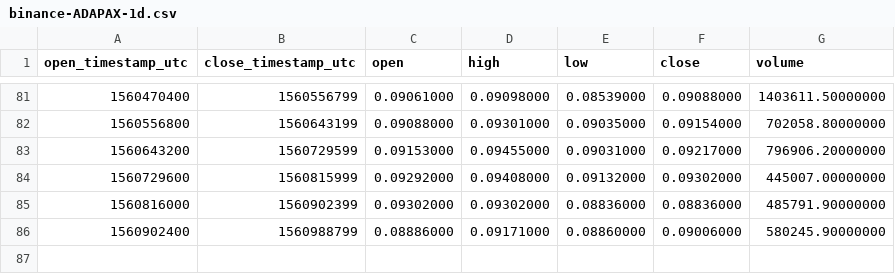
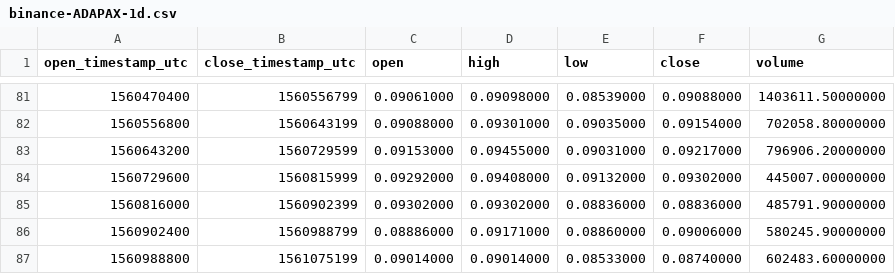
Before and after one commit to cryptobigbro/binance-ADAPAX, a CSV file: binance-ADAPAX-1d.csv, drawn as a sheet; only a part is shown, gaps mark what is left out; the diff names each change by its address in the sheet, - before the commit and + after, or states it on an @@ line.

```diff
--- a/binance-ADAPAX-1d.csv
+++ b/binance-ADAPAX-1d.csv
+row 87: 1560988800 | 1561075199 | 0.09014000 | 0.09014000 | 0.08533000 | 0.08740000 | 602483.60000000
```
Also changed, not shown: binance-ADAPAX-1h.csv.
